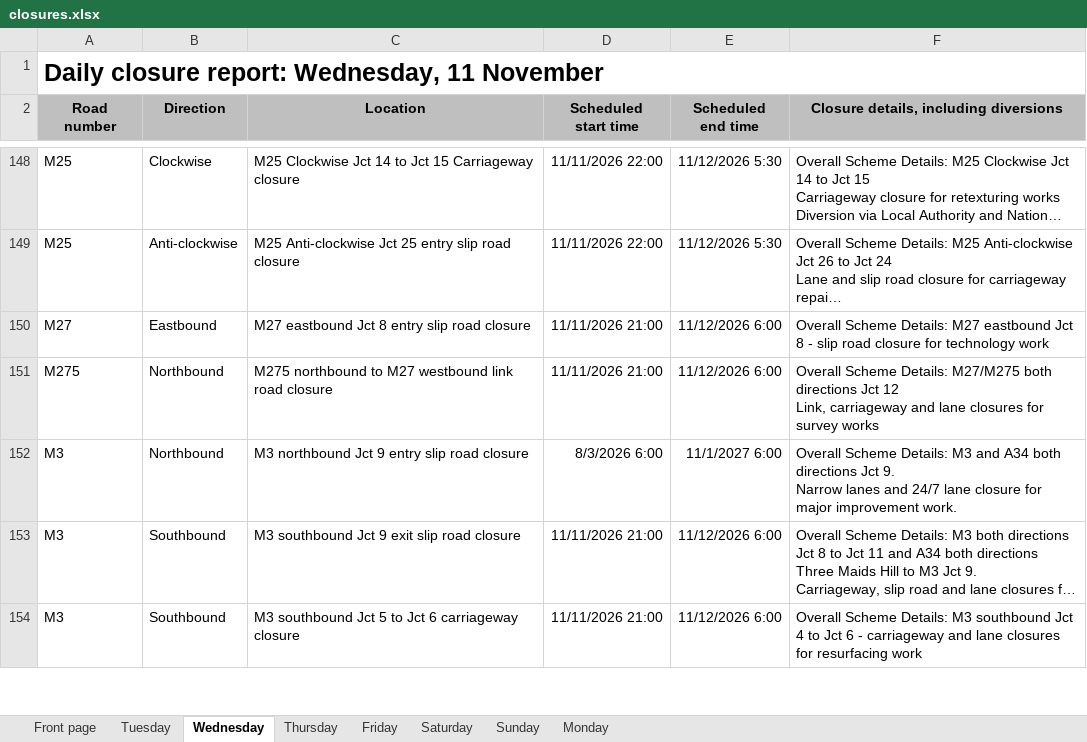
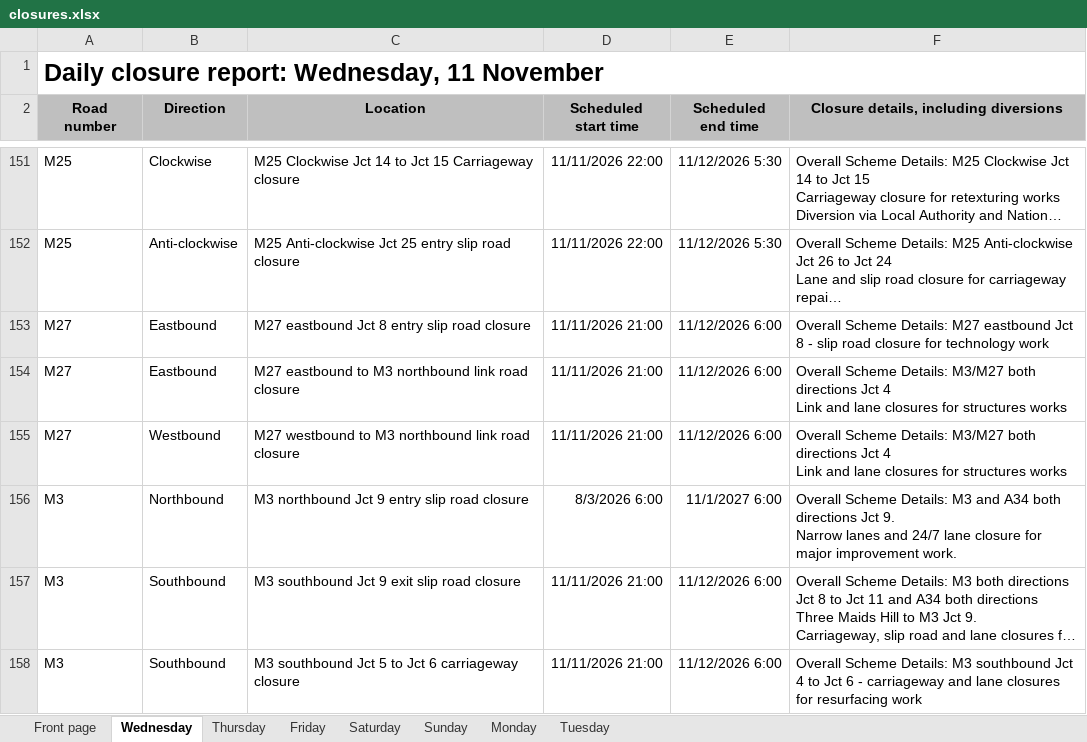
Before and after one commit to mnmred/uk-route-checker, an Excel workbook: closures.xlsx, sheet Wednesday, drawn as a sheet; only a part is shown, gaps mark what is left out; long unchanged cells end in …; values as stored, in another font and other column widths than the file's, no borders; charts and pictures and conditional formats not drawn; addresses are those after the commit; ↵ is a line break in a cell; the diff covers the shown part only; the diff names each change by its address in the sheet, - before the commit and + after, or states it on an @@ line.

```diff
--- a/closures.xlsx (sheet Wednesday)
+++ b/closures.xlsx (sheet Wednesday)
@@ sheet tab order changed: Front page | Wednesday | Thursday | Friday | Saturday | Sunday | Monday | Tuesday @@
+row 154: M27 | Eastbound | M27 eastbound to M3 northbound link road closure | 11/11/2026 21:00 | 11/12/2026 6:00 | Overall Scheme Details: M3/M27 both directions Jct 4 ↵ Link and lane closures for structures works
-A155 (Road number): M275
+A155 (Road number): M27
-B155 (Direction): Northbound
+B155 (Direction): Westbound
-C155 (Location): M275 northbound to M27 westbound link road…
+C155 (Location): M27 westbound to M3 northbound link road…
-F155: …Scheme Details: M27/M275 both directions Jct 12 ↵ Link, carriageway and lane closures for survey works
+F155: …Scheme Details: M3/M27 both directions Jct 4 ↵ Link and lane closures for structures works
```
Also changed, not shown: 5 added rows, 4 removed rows, 1 moved row and 1 edited cell elsewhere in this sheet, sheet Tuesday, sheet Thursday, sheet Friday, sheet Monday, sheet Front page, sheet Sunday, 1 more sheet, formulas that keep their value, charts or pictures.
